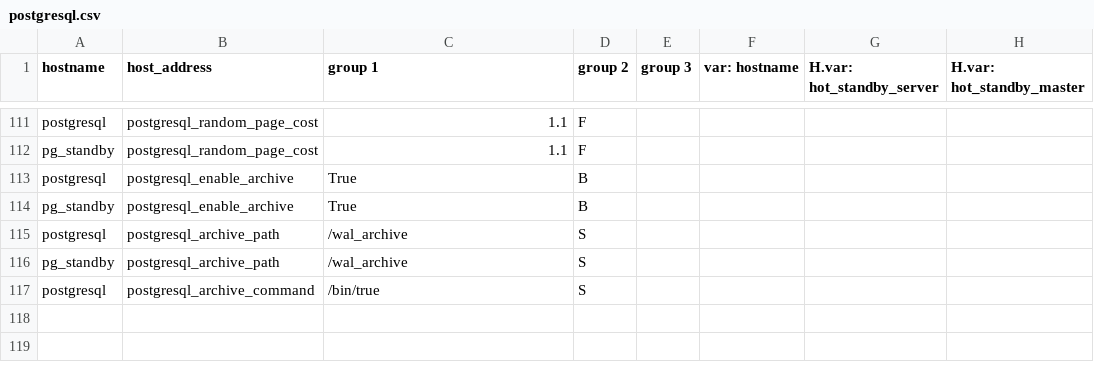
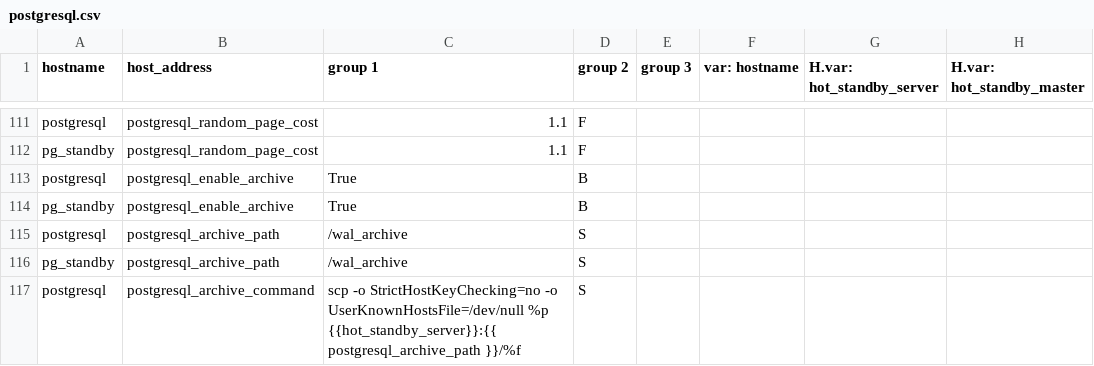
Before and after one commit to dimagi/commcare-cloud, a CSV file: environments/icds-cas/inventory/postgresql.csv, drawn as a sheet; only a part is shown, gaps mark what is left out; the diff names each change by its address in the sheet, - before the commit and + after, or states it on an @@ line.

```diff
--- a/environments/icds-cas/inventory/postgresql.csv
+++ b/environments/icds-cas/inventory/postgresql.csv
-C117 (group 1): /bin/true
+C117 (group 1): scp -o StrictHostKeyChecking=no -o UserKnownHostsFile=/dev/null %p {{hot_standby_server}}:{{ postgresql_archive_path }}/%f
```
Also changed, not shown: environments/icds-cas/inventory/citusdb.csv.
